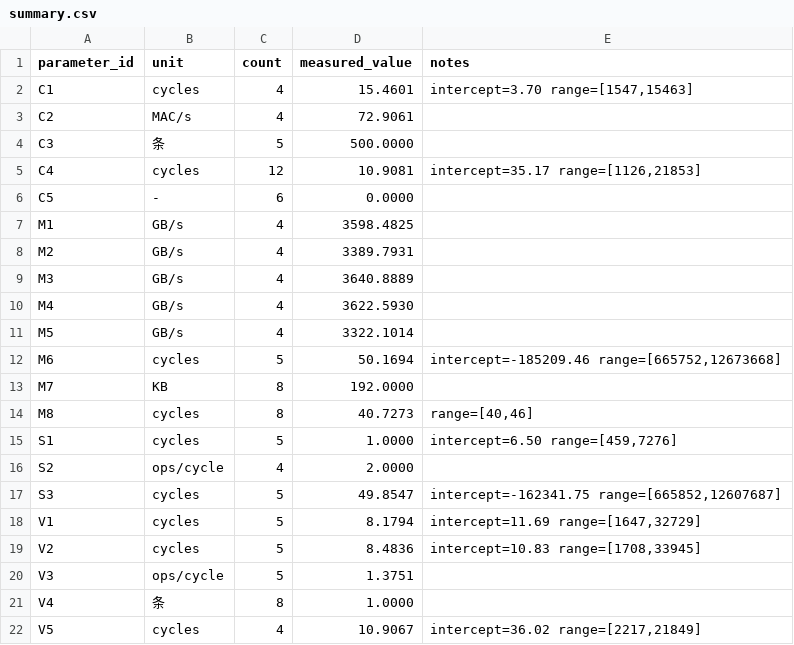
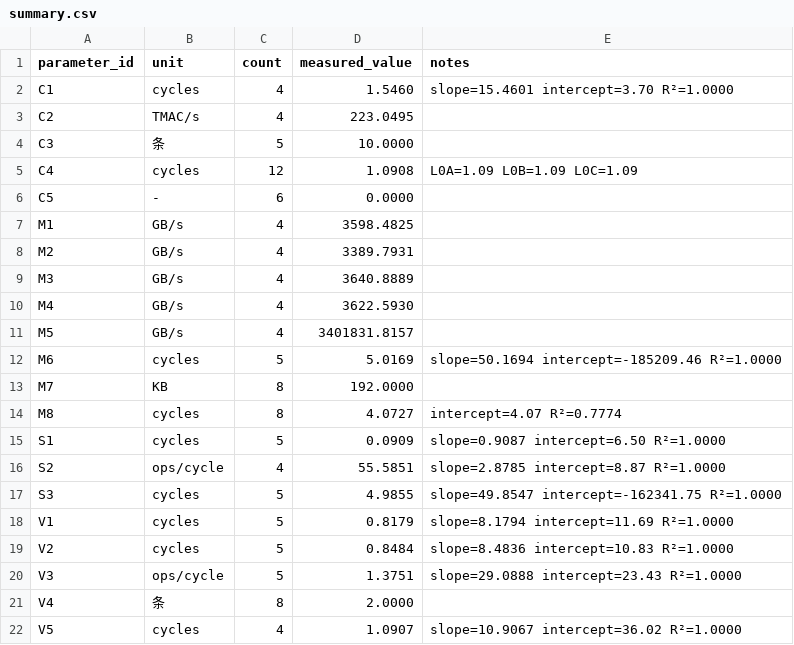
Before and after one commit to pandmonkey/ascend-npu-lab2, a CSV file: data/processed/summary.csv, drawn as a sheet.

```diff
--- a/data/processed/summary.csv
+++ b/data/processed/summary.csv
@@ -1,6 +1,6 @@
 parameter_id,unit,count,measured_value,notes
-C1,cycles,4,15.4601,"intercept=3.70 range=[1547,15463]"
-C2,MAC/s,4,72.9061,
-C3,条,5,500.0000,
-C4,cycles,12,10.9081,"intercept=35.17 range=[1126,21853]"
+C1,cycles,4,1.5460,slope=15.4601 intercept=3.70 R²=1.0000
+C2,TMAC/s,4,223.0495,
+C3,条,5,10.0000,
+C4,cycles,12,1.0908,L0A=1.09 L0B=1.09 L0C=1.09
 C5,-,6,0.0000,
@@ -10,13 +10,13 @@ M3,GB/s,4,3640.8889,
 M4,GB/s,4,3622.5930,
-M5,GB/s,4,3322.1014,
-M6,cycles,5,50.1694,"intercept=-185209.46 range=[665752,12673668]"
+M5,GB/s,4,3401831.8157,
+M6,cycles,5,5.0169,slope=50.1694 intercept=-185209.46 R²=1.0000
 M7,KB,8,192.0000,
-M8,cycles,8,40.7273," range=[40,46]"
-S1,cycles,5,1.0000,"intercept=6.50 range=[459,7276]"
-S2,ops/cycle,4,2.0000,
-S3,cycles,5,49.8547,"intercept=-162341.75 range=[665852,12607687]"
-V1,cycles,5,8.1794,"intercept=11.69 range=[1647,32729]"
-V2,cycles,5,8.4836,"intercept=10.83 range=[1708,33945]"
-V3,ops/cycle,5,1.3751,
-V4,条,8,1.0000,
-V5,cycles,4,10.9067,"intercept=36.02 range=[2217,21849]"
+M8,cycles,8,4.0727,intercept=4.07 R²=0.7774
+S1,cycles,5,0.0909,slope=0.9087 intercept=6.50 R²=1.0000
+S2,ops/cycle,4,55.5851,slope=2.8785 intercept=8.87 R²=1.0000
+S3,cycles,5,4.9855,slope=49.8547 intercept=-162341.75 R²=1.0000
+V1,cycles,5,0.8179,slope=8.1794 intercept=11.69 R²=1.0000
+V2,cycles,5,0.8484,slope=8.4836 intercept=10.83 R²=1.0000
+V3,ops/cycle,5,1.3751,slope=29.0888 intercept=23.43 R²=1.0000
+V4,条,8,2.0000,
+V5,cycles,4,1.0907,slope=10.9067 intercept=36.02 R²=1.0000
```
Also changed, not shown: data/raw/measurements.csv, 28 other files.
